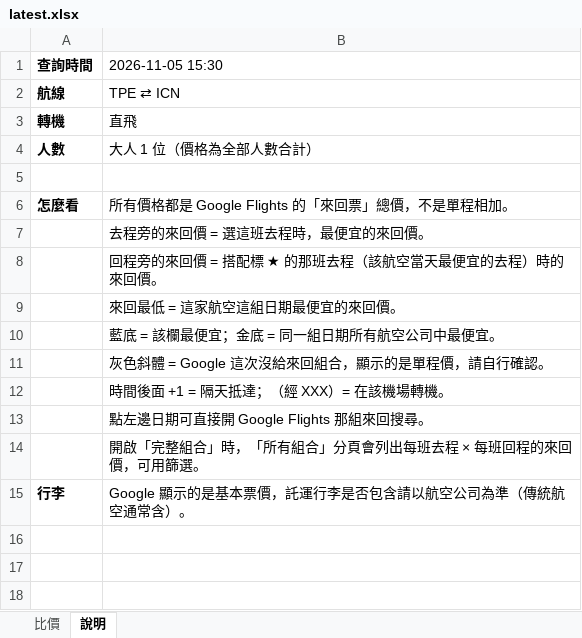
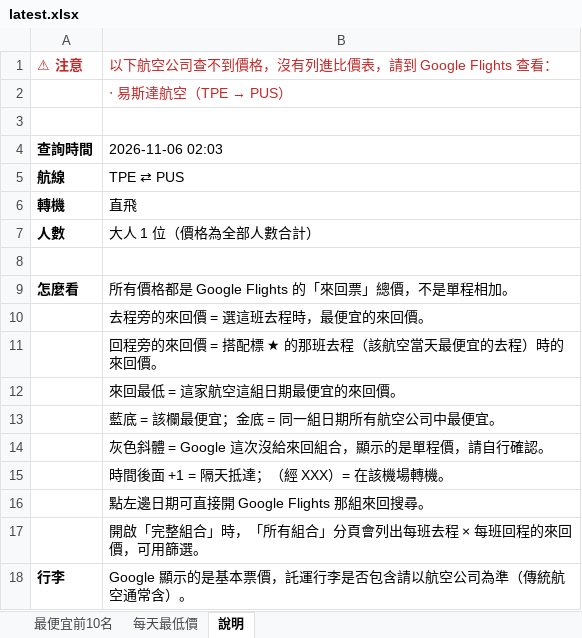
Before and after one commit to smostrad-creator/deal-watch, an Excel workbook: docs/results/latest.xlsx, sheet 說明, drawn as a sheet; values as stored, in another font and other column widths than the file's, no borders; addresses are those after the commit; the diff names each change by its address in the sheet, - before the commit and + after, or states it on an @@ line.

```diff
--- a/docs/results/latest.xlsx (sheet 說明)
+++ b/docs/results/latest.xlsx (sheet 說明)
-sheet tab: 比價
+sheet tab: 最便宜前10名
+sheet tab: 每天最低價
+row 1: ⚠ 注意 | 以下航空公司查不到價格，沒有列進比價表，請到 Google Flights 查看：
+row 2:  | ‧ 易斯達航空（TPE → PUS）
+row 3: (empty)
-B4: 2026-11-05 15:30
+B4: 2026-11-06 02:03
-B5: TPE ⇄ ICN
+B5: TPE ⇄ PUS
```
Also changed, not shown: sheet 最便宜前10名, 1 other file.
